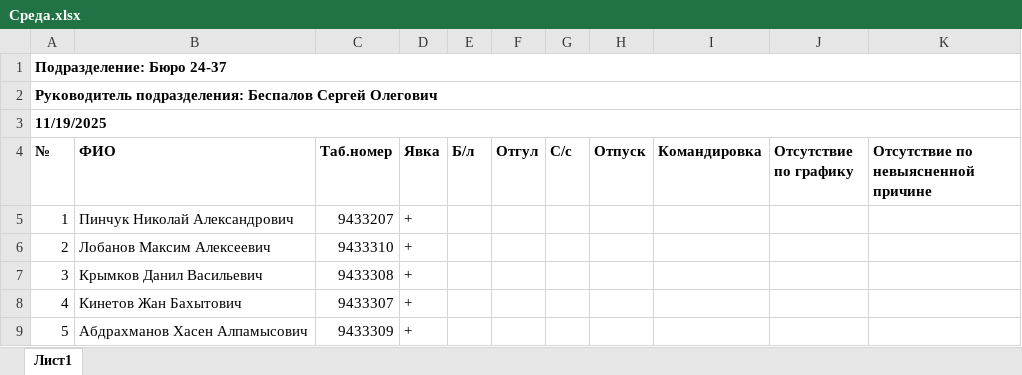
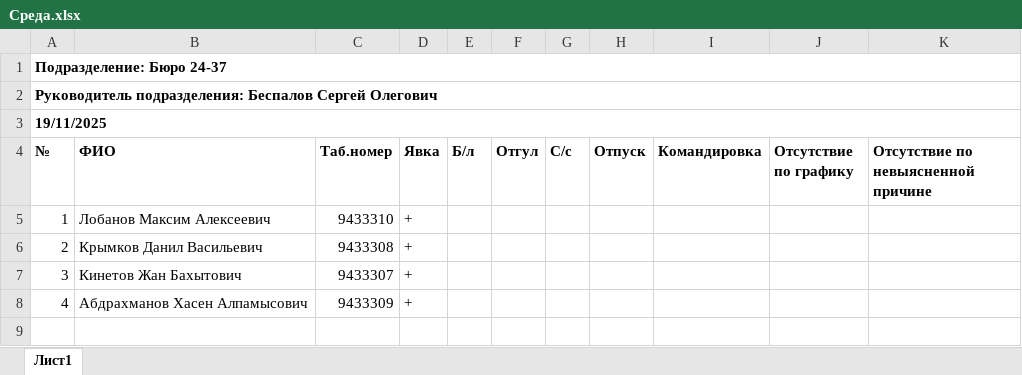
Before and after one commit to Todrow/Generator_rep_attendance, an Excel workbook: Среда.xlsx, sheet Лист1, drawn as a sheet; values as stored, in another font and other column widths than the file's, no borders; the diff names each change by its address in the sheet, - before the commit and + after, or states it on an @@ line.

```diff
--- a/Среда.xlsx (sheet Лист1)
+++ b/Среда.xlsx (sheet Лист1)
-A3 (№): 11/19/2025
+A3 (№): 19/11/2025
-B5 (ФИО): Пинчук Николай Александрович
+B5 (ФИО): Лобанов Максим Алексеевич
-C5 (Таб.номер): 9433207
+C5 (Таб.номер): 9433310
-B6 (ФИО): Лобанов Максим Алексеевич
+B6 (ФИО): Крымков Данил Васильевич
-C6 (Таб.номер): 9433310
+C6 (Таб.номер): 9433308
-B7 (ФИО): Крымков Данил Васильевич
+B7 (ФИО): Кинетов Жан Бахытович
-C7 (Таб.номер): 9433308
+C7 (Таб.номер): 9433307
-B8 (ФИО): Кинетов Жан Бахытович
+B8 (ФИО): Абдрахманов Хасен Алпамысович
-C8 (Таб.номер): 9433307
+C8 (Таб.номер): 9433309
-row 9: 5 | Абдрахманов Хасен Алпамысович | 9433309 | +
```
Also changed, not shown: Вторник.xlsx, Понедельник.xlsx, 3 other files.
